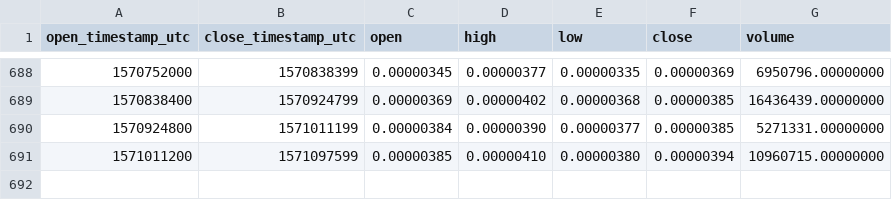
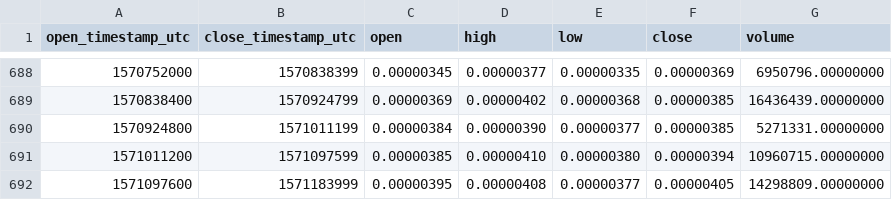
Before and after one commit to cryptobigbro/binance-MANABTC, a CSV file: binance-MANABTC-1d.csv, drawn as a sheet; only a part is shown, gaps mark what is left out.

Commit message:
Update OHLCV data.

```diff
--- a/binance-MANABTC-1d.csv
+++ b/binance-MANABTC-1d.csv
@@ -691 +691,2 @@ open_timestamp_utc,close_timestamp_utc,open,high,low,close,volume
 1571011200,1571097599,0.00000385,0.00000410,0.00000380,0.00000394,10960715.00000000
+1571097600,1571183999,0.00000395,0.00000408,0.00000377,0.00000405,14298809.00000000
```
Also changed, not shown: 1 other file.
